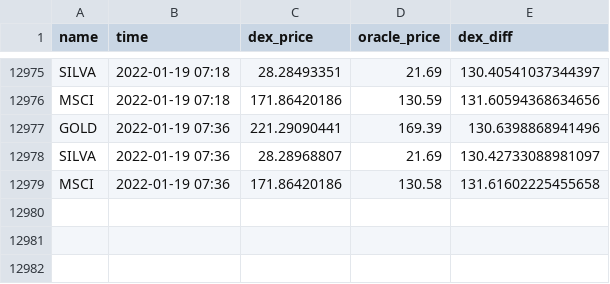
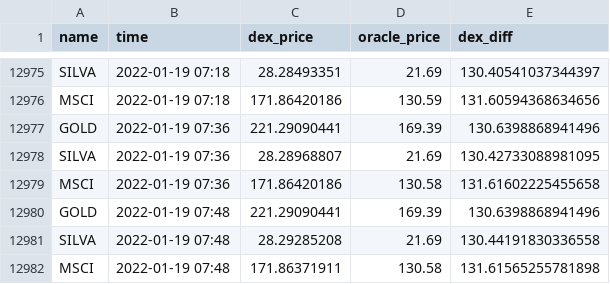
Before and after one commit to JesJehle/defichain-scraper, a CSV file: prices.csv, drawn as a sheet; only a part is shown, gaps mark what is left out.

Commit message:
update

```diff
--- a/prices.csv
+++ b/prices.csv
@@ -12977,3 +12977,6 @@ MSCI,2022-01-19 07:18,171.86420186,130.59,131.60594368634656
 GOLD,2022-01-19 07:36,221.29090441,169.39,130.6398868941496
-SILVA,2022-01-19 07:36,28.28968807,21.69,130.42733088981097
+SILVA,2022-01-19 07:36,28.28968807,21.69,130.42733088981095
 MSCI,2022-01-19 07:36,171.86420186,130.58,131.61602225455658
+GOLD,2022-01-19 07:48,221.29090441,169.39,130.6398868941496
+SILVA,2022-01-19 07:48,28.29285208,21.69,130.44191830336558
+MSCI,2022-01-19 07:48,171.86371911,130.58,131.61565255781898
```
